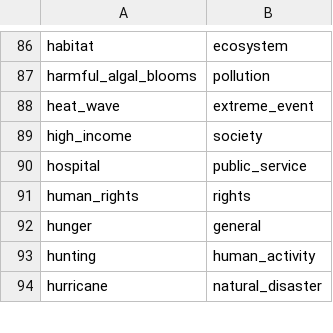
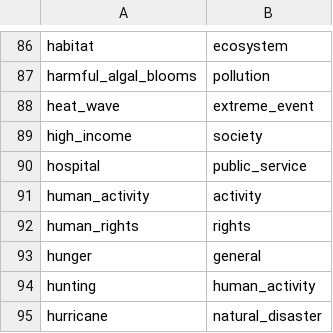
Before and after one commit to resource-watch/graph, a CSV file: csv_files/type_of.csv, drawn as a sheet; only a part is shown, gaps mark what is left out; the diff names each change by its address in the sheet, - before the commit and + after, or states it on an @@ line.

```diff
--- a/csv_files/type_of.csv
+++ b/csv_files/type_of.csv
+row 91: human_activity | activity
```
Also changed, not shown: csv_files/nodes.csv.
